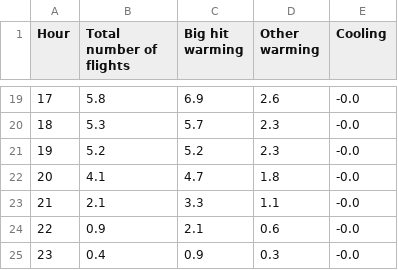
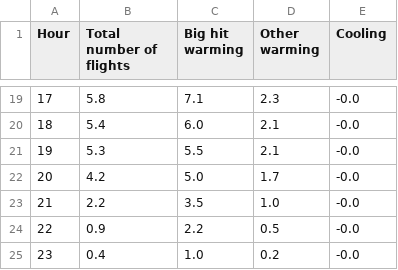
Before and after one commit to Transport-Environment/atm_and_contrail_avoidance, a CSV file: output/departures/2_big_hits_by_hour.csv, drawn as a sheet; only a part is shown, gaps mark what is left out; the diff covers the shown part only.

```diff
--- a/output/departures/2_big_hits_by_hour.csv
+++ b/output/departures/2_big_hits_by_hour.csv
@@ -19,7 +19,7 @@ Hour,Total number of flights,Big hit warming,Other warming,Cooling
-17,5.8,6.9,2.6,-0.0
-18,5.3,5.7,2.3,-0.0
-19,5.2,5.2,2.3,-0.0
-20,4.1,4.7,1.8,-0.0
-21,2.1,3.3,1.1,-0.0
-22,0.9,2.1,0.6,-0.0
-23,0.4,0.9,0.3,-0.0
+17,5.8,7.1,2.3,-0.0
+18,5.4,6.0,2.1,-0.0
+19,5.3,5.5,2.1,-0.0
+20,4.2,5.0,1.7,-0.0
+21,2.2,3.5,1.0,-0.0
+22,0.9,2.2,0.5,-0.0
+23,0.4,1.0,0.2,-0.0
```
Also changed, not shown: 32 edited cells elsewhere in this file, output/departures/1_big_hits_by_month.csv, output/departures/3_daily_big_hits_by_airport.csv, 9 other files.
